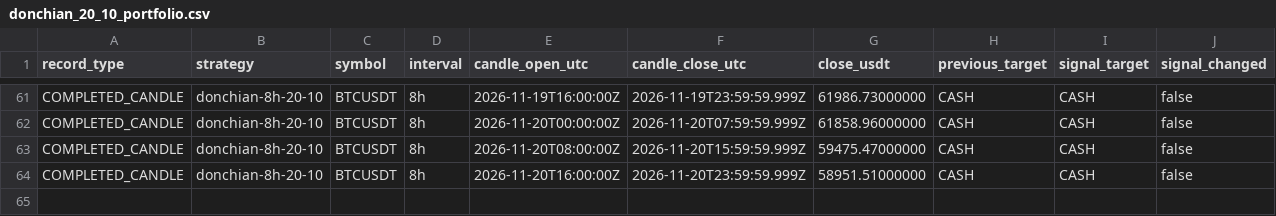
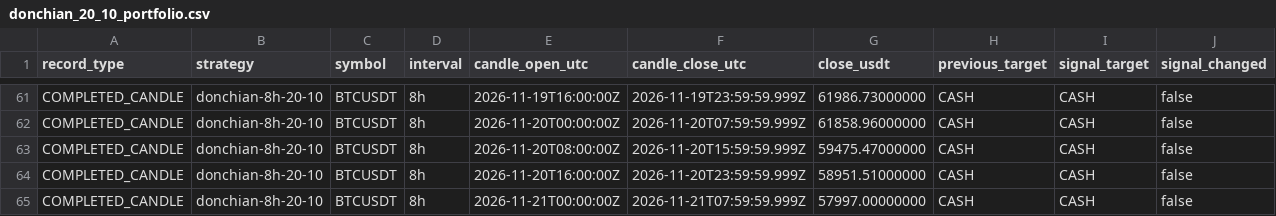
Before and after one commit to nkfai1982-oss/btc, a CSV file: tools/binance-ema300-monitor/donchian_20_10_portfolio.csv, drawn as a sheet; only a part is shown, gaps mark what is left out; rows hold the shown columns only; the diff names each change by its address in the sheet, - before the commit and + after, or states it on an @@ line.

Commit message:
Record BTCUSDT simulated portfolios 2026-11-21 1602

```diff
--- a/tools/binance-ema300-monitor/donchian_20_10_portfolio.csv
+++ b/tools/binance-ema300-monitor/donchian_20_10_portfolio.csv
+row 65: COMPLETED_CANDLE | donchian-8h-20-10 | BTCUSDT | 8h | 2026-11-21T00:00:00Z | 2026-11-21T07:59:59.999Z | 57997.00000000 | CASH | CASH | false
```
Also changed, not shown: tools/binance-ema300-monitor/ema300_portfolio.csv.
